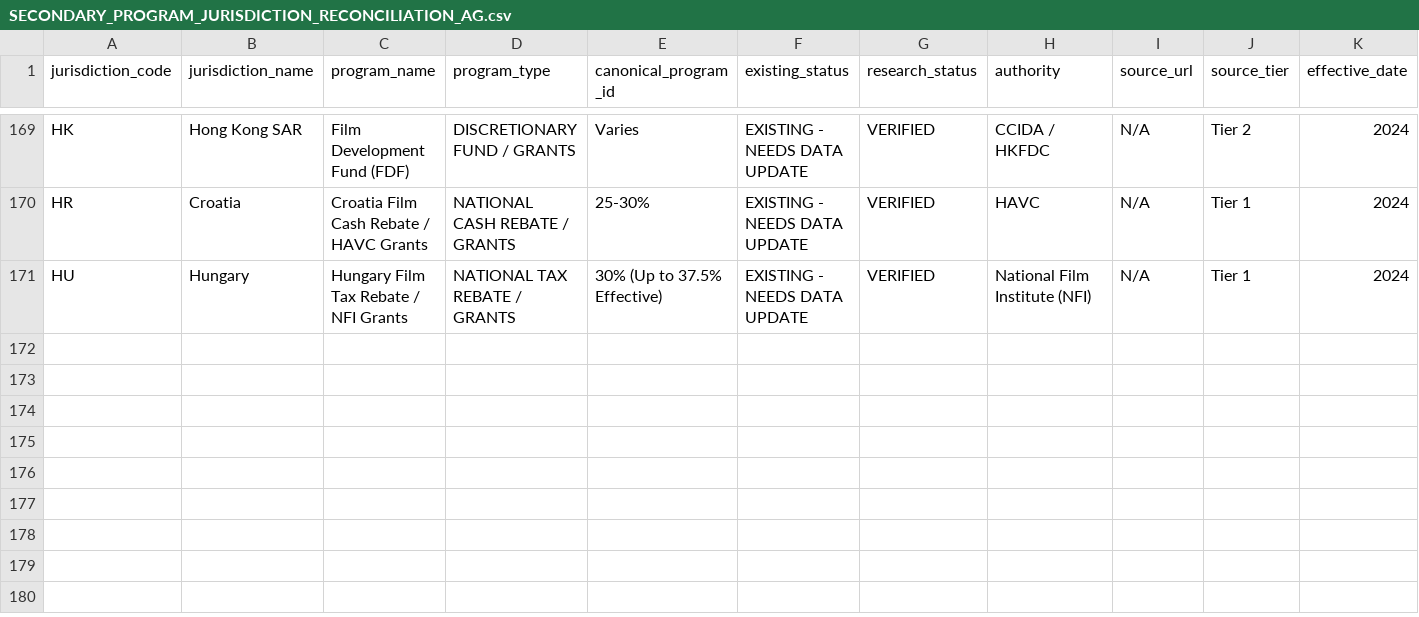
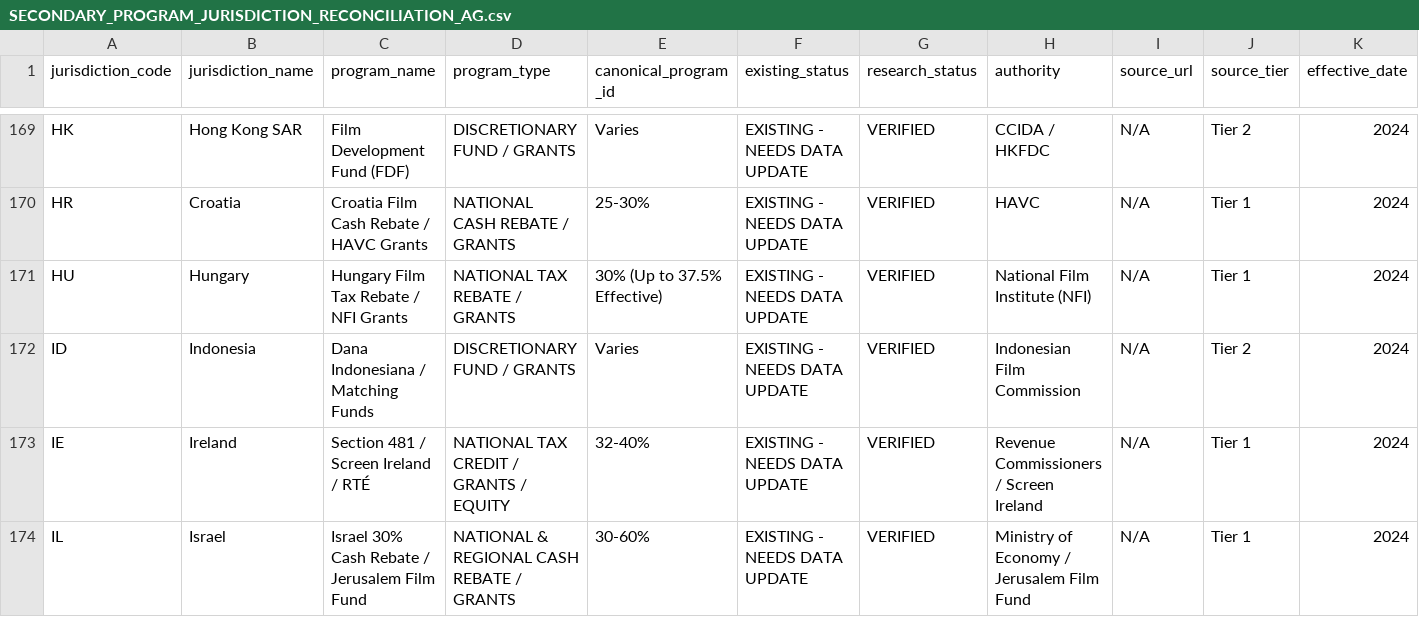
Before and after one commit to surajgohill-oss/Frametax, a CSV file: docs/validation/SECONDARY_PROGRAM_JURISDICTION_RECONCILIATION_AG.csv, drawn as a sheet; only a part is shown, gaps mark what is left out; rows hold the shown columns only; the diff names each change by its address in the sheet, - before the commit and + after, or states it on an @@ line.

```diff
--- a/docs/validation/SECONDARY_PROGRAM_JURISDICTION_RECONCILIATION_AG.csv
+++ b/docs/validation/SECONDARY_PROGRAM_JURISDICTION_RECONCILIATION_AG.csv
+row 172: ID | Indonesia | Dana Indonesiana / Matching Funds | DISCRETIONARY FUND / GRANTS | Varies | EXISTING - NEEDS DATA UPDATE | VERIFIED | Indonesian Film Commission | N/A | Tier 2 | 2024
+row 173: IE | Ireland | Section 481 / Screen Ireland / RTÉ | NATIONAL TAX CREDIT / GRANTS / EQUITY | 32-40% | EXISTING - NEEDS DATA UPDATE | VERIFIED | Revenue Commissioners / Screen Ireland | N/A | Tier 1 | 2024
+row 174: IL | Israel | Israel 30% Cash Rebate / Jerusalem Film Fund | NATIONAL & REGIONAL CASH REBATE / GRANTS | 30-60% | EXISTING - NEEDS DATA UPDATE | VERIFIED | Ministry of Economy / Jerusalem Film Fund | N/A | Tier 1 | 2024
```
Also changed, not shown: 1 other file.
